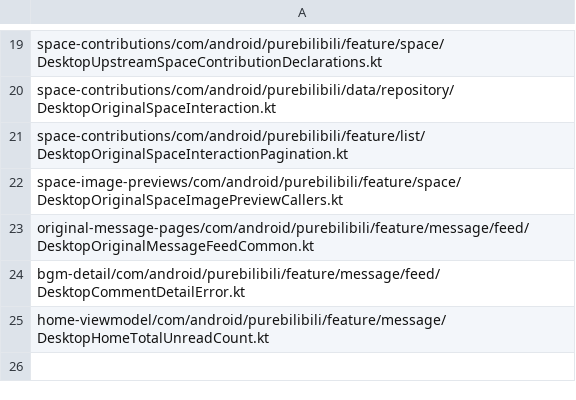
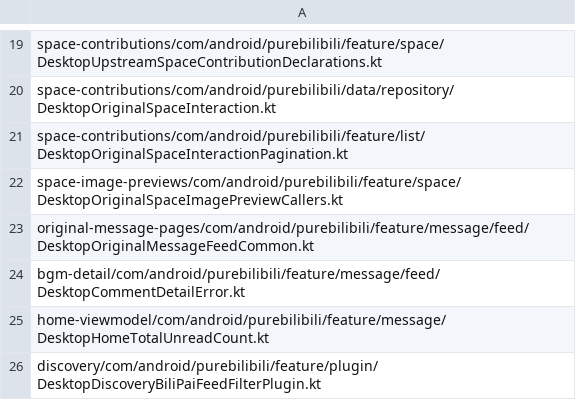
Before and after one commit to tonysuper666-creator/BiliPai-Windows, a TSV file: desktop/upstream-core/m4d/retired-generated.tsv, drawn as a sheet; only a part is shown, gaps mark what is left out.

```diff
--- a/desktop/upstream-core/m4d/retired-generated.tsv
+++ b/desktop/upstream-core/m4d/retired-generated.tsv
@@ -25 +25,2 @@ bgm-detail/com/android/purebilibili/feature/message/feed/DesktopCommentDetailErr
 home-viewmodel/com/android/purebilibili/feature/message/DesktopHomeTotalUnreadCount.kt
+discovery/com/android/purebilibili/feature/plugin/DesktopDiscoveryBiliPaiFeedFilterPlugin.kt
```
Also changed, not shown: desktop/upstream-core/m4d/later-steps.tsv.
